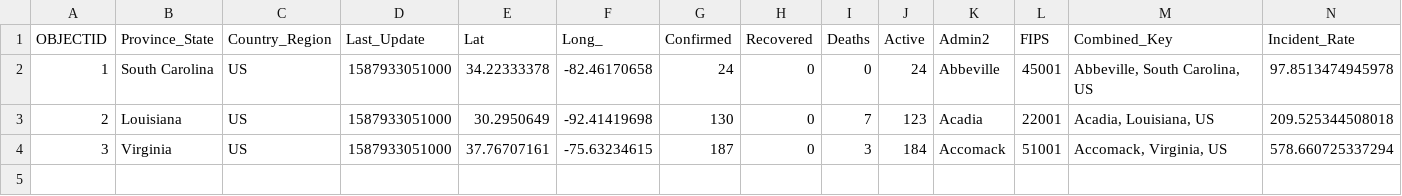
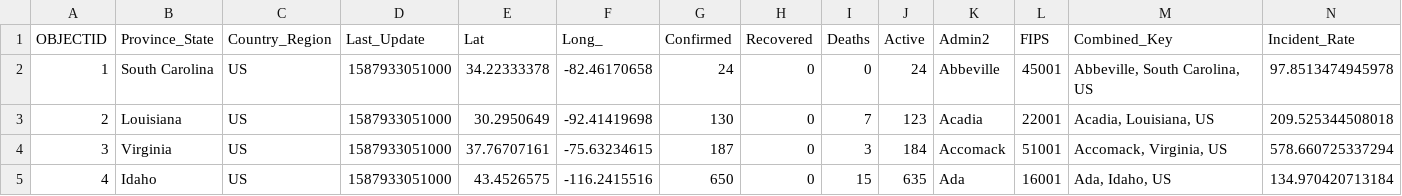
Before and after one commit to QCovidData/JHU-Covid-Sync, a CSV file: feature_server.csv, drawn as a sheet; only a part is shown; rows hold the shown columns only; the diff names each change by its address in the sheet, - before the commit and + after, or states it on an @@ line.

Commit message:
Updated at 2020-04-26 21:12:28.614846

```diff
--- a/feature_server.csv
+++ b/feature_server.csv
+row 5: 4 | Idaho | US | 1587933051000 | 43.4526575 | -116.2415516 | 650 | 0 | 15 | 635 | Ada | 16001 | Ada, Idaho, US | 134.970420713184
```
